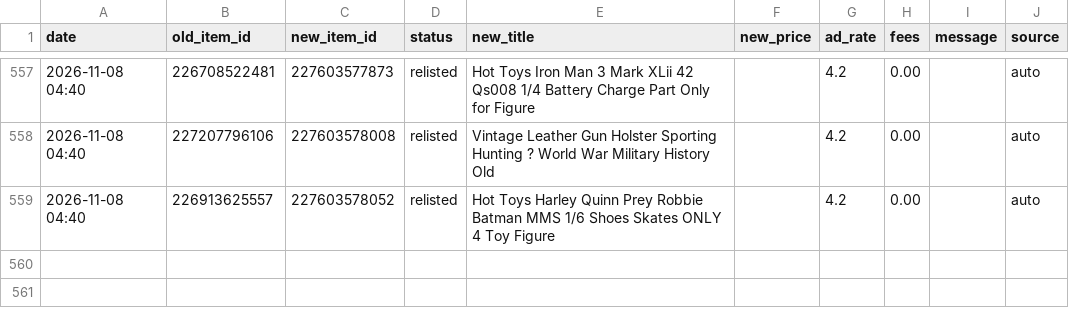
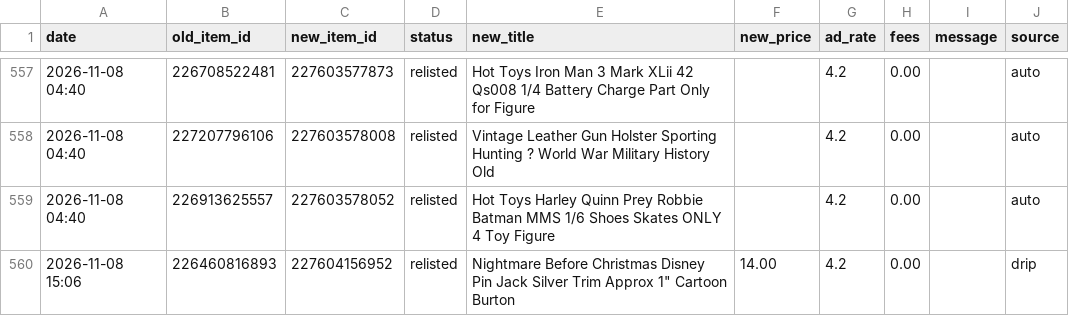
Before and after one commit to cromcomics1/ig-ebay-poster, a CSV file: log.csv, drawn as a sheet; only a part is shown, gaps mark what is left out.

Commit message:
Sell-similar log: 1 entries

```diff
--- a/log.csv
+++ b/log.csv
@@ -559 +559,2 @@ date,old_item_id,new_item_id,status,new_title,new_price,ad_rate,fees,message,sou
 2026-11-08 04:40,226913625557,227603578052,relisted,Hot Toys Harley Quinn Prey Robbie Batman MMS 1/6 Shoes Skates ONLY 4 Toy Figure,,4.2,0.00,,auto
+2026-11-08 15:06,226460816893,227604156952,relisted,"Nightmare Before Christmas Disney Pin Jack Silver Trim Approx 1"" Cartoon Burton",14.00,4.2,0.00,,drip
```
